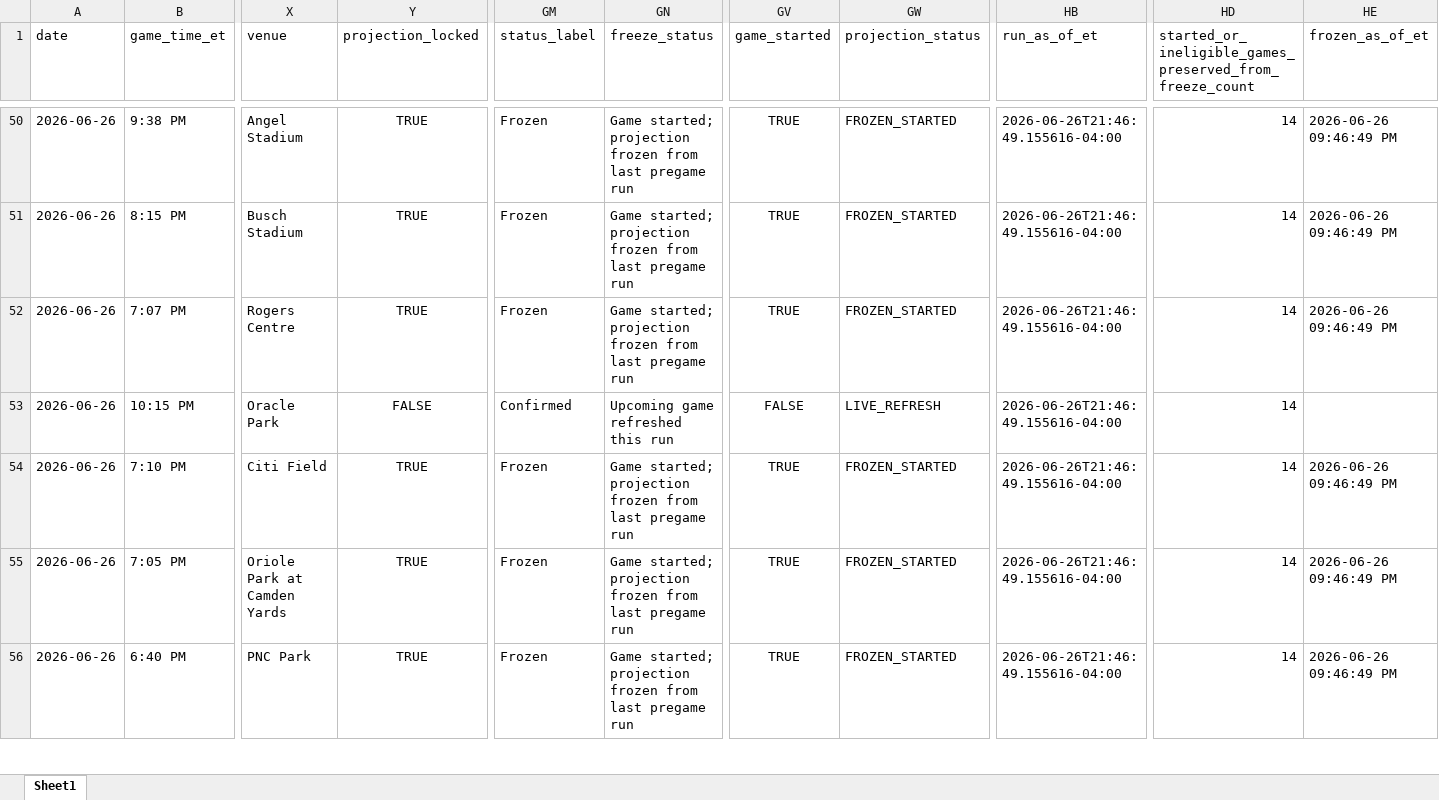
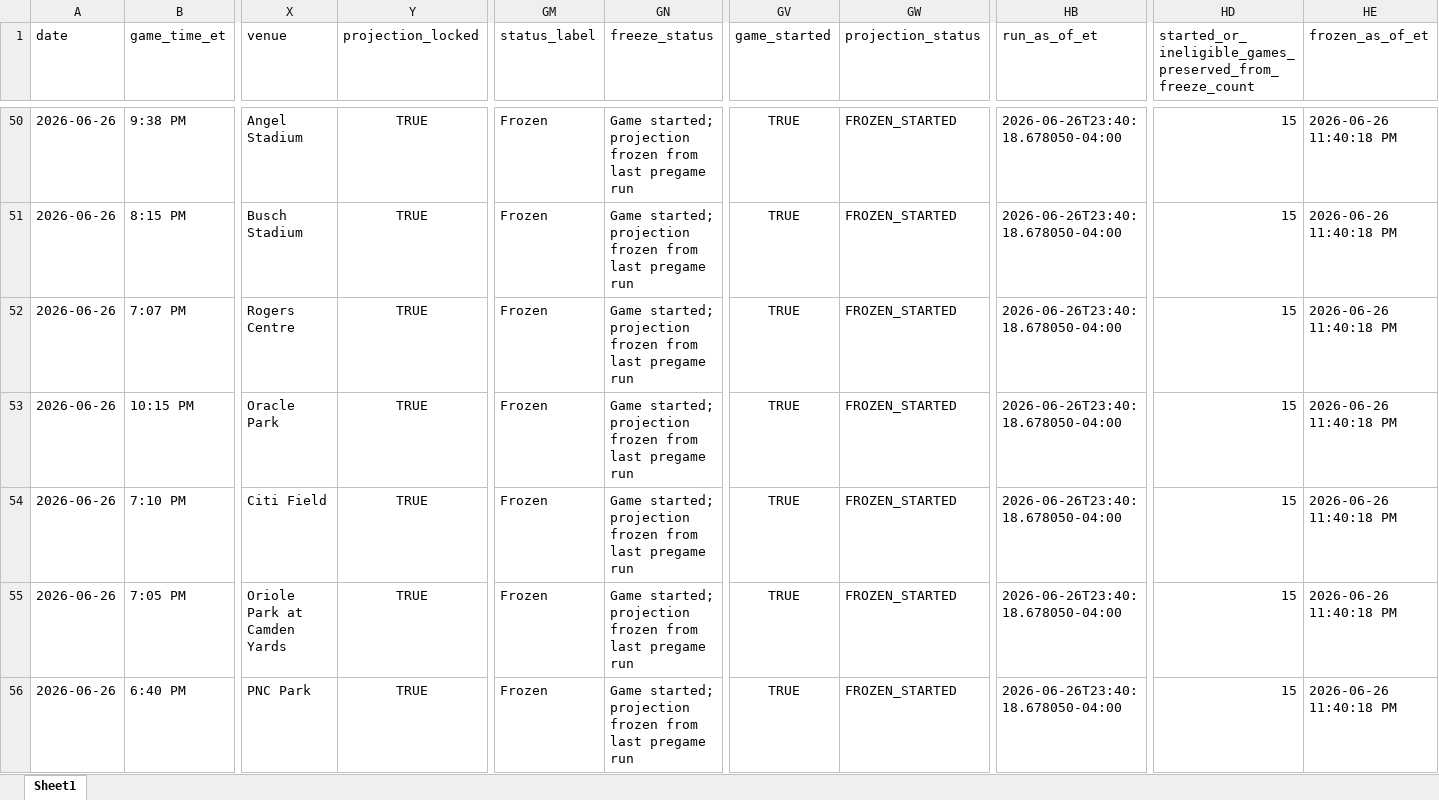
Before and after one commit to mtimmer73/prophit, an Excel workbook: outputs/prophit_today.xlsx, sheet Sheet1, drawn as a sheet; only a part is shown, gaps mark what is left out; values as stored, in another font and other column widths than the file's, no borders; the diff covers the shown part only; the diff names each change by its address in the sheet, - before the commit and + after, or states it on an @@ line.

```diff
--- a/outputs/prophit_today.xlsx (sheet Sheet1)
+++ b/outputs/prophit_today.xlsx (sheet Sheet1)
-HB50:HB56 (run_as_of_et): 2026-06-26T21:46:49.155616-04:00
+HB50:HB56 (run_as_of_et): 2026-06-26T23:40:18.678050-04:00
-HD50:HD56: 14
+HD50:HD56: 15
-HE50:HE52 (frozen_as_of_et): 2026-06-26 09:46:49 PM
+HE50:HE52 (frozen_as_of_et): 2026-06-26 11:40:18 PM
-Y53 (projection_locked): FALSE
+Y53 (projection_locked): TRUE
-GM53 (status_label): Confirmed
+GM53 (status_label): Frozen
-GN53 (freeze_status): Upcoming game refreshed this run
+GN53 (freeze_status): Game started; projection frozen from last pregame run
-GV53 (game_started): FALSE
+GV53 (game_started): TRUE
-GW53 (projection_status): LIVE_REFRESH
+GW53 (projection_status): FROZEN_STARTED
-HE53 (frozen_as_of_et): (empty)
+HE53 (frozen_as_of_et): 2026-06-26 11:40:18 PM
-HE54:HE56 (frozen_as_of_et): 2026-06-26 09:46:49 PM
+HE54:HE56 (frozen_as_of_et): 2026-06-26 11:40:18 PM
```
Also changed, not shown: 874 edited cells elsewhere in this sheet, 8 other files.
